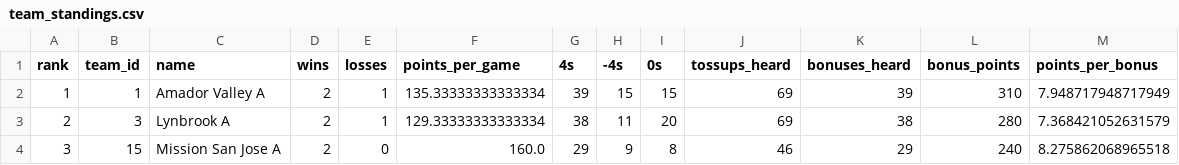
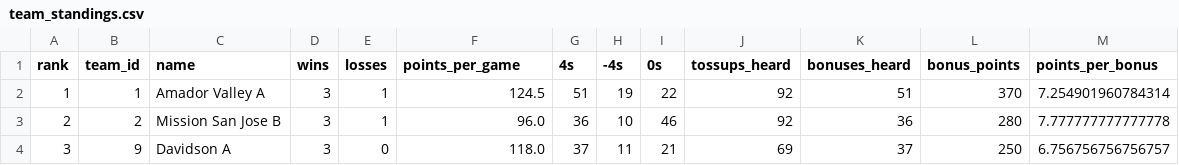
Before and after one commit to xpoes123/scibowl-org, a CSV file: stats/stanford-science-bowl/reports/playoffs/team_standings.csv, drawn as a sheet; only a part is shown; the diff covers the shown part only.

```diff
--- a/stats/stanford-science-bowl/reports/playoffs/team_standings.csv
+++ b/stats/stanford-science-bowl/reports/playoffs/team_standings.csv
@@ -1,4 +1,4 @@
 rank,team_id,name,wins,losses,points_per_game,4s,-4s,0s,tossups_heard,bonuses_heard,bonus_points,points_per_bonus
-1,1,Amador Valley A,2,1,135.33333333333334,39,15,15,69,39,310,7.948717948717949
-2,3,Lynbrook A,2,1,129.33333333333334,38,11,20,69,38,280,7.368421052631579
-3,15,Mission San Jose A,2,0,160.0,29,9,8,46,29,240,8.275862068965518
+1,1,Amador Valley A,3,1,124.5,51,19,22,92,51,370,7.254901960784314
+2,2,Mission San Jose B,3,1,96.0,36,10,46,92,36,280,7.777777777777778
+3,9,Davidson A,3,0,118.0,37,11,21,69,37,250,6.756756756756757
```
Also changed, not shown: 51 edited cells elsewhere in this file, stats/stanford-science-bowl/reports/playoffs/individual_standings.csv, stats/stanford-science-bowl/reports/playoffs/individual_standings__biology.csv, 18 other files.
